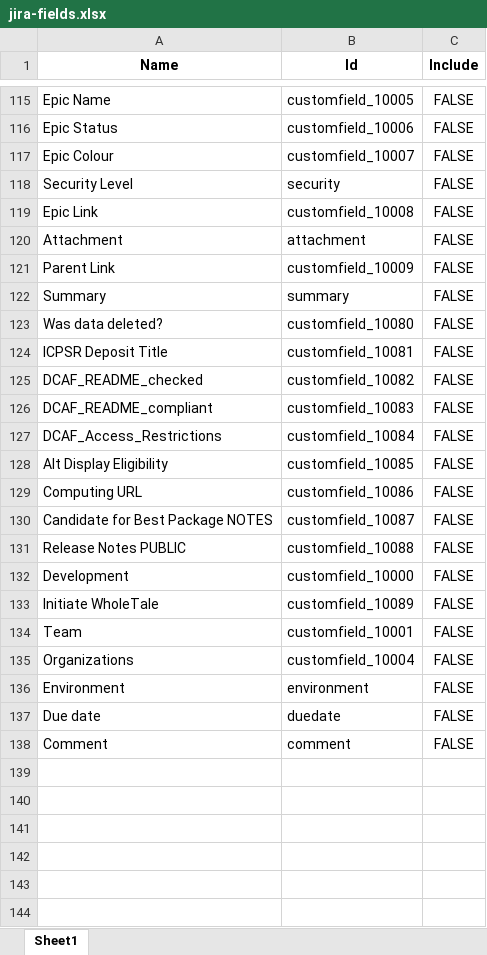
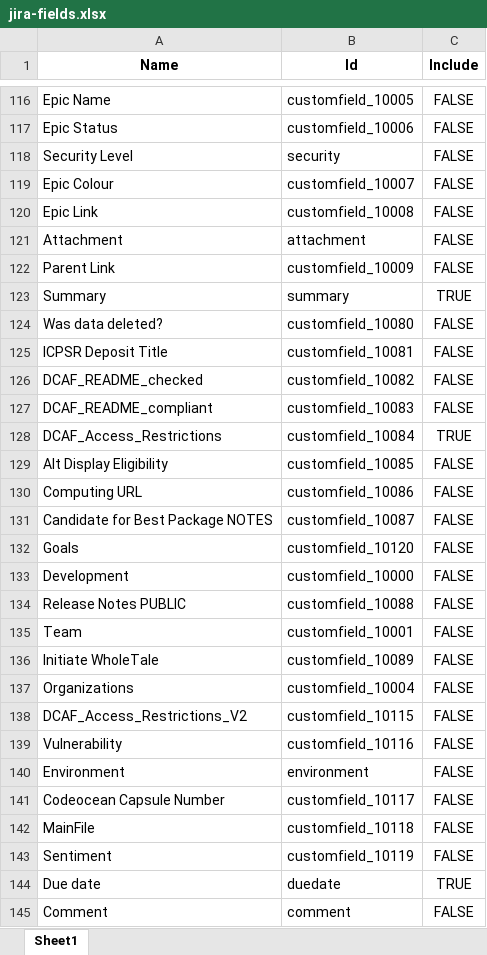
Before and after one commit to AEADataEditor/processing-jira-process-data, an Excel workbook: data/metadata/jira-fields.xlsx, sheet Sheet1, drawn as a sheet; only a part is shown, gaps mark what is left out; values as stored, in another font and other column widths than the file's, no borders; addresses are those after the commit; the diff covers the shown part only; the diff names each change by its address in the sheet, - before the commit and + after, or states it on an @@ line.

Commit message:
Modifying programs to allow making report tables

```diff
--- a/data/metadata/jira-fields.xlsx (sheet Sheet1)
+++ b/data/metadata/jira-fields.xlsx (sheet Sheet1)
-C123 (Include): FALSE
+C123 (Include): TRUE
-C128 (Include): FALSE
+C128 (Include): TRUE
+row 132: Goals | customfield_10120 | FALSE
@@ row 132 moved to row 133: Development @@
@@ row 134 moved to row 135: Team @@
+row 138: DCAF_Access_Restrictions_V2 | customfield_10115 | FALSE
+row 139: Vulnerability | customfield_10116 | FALSE
+row 141: Codeocean Capsule Number | customfield_10117 | FALSE
+row 142: MainFile | customfield_10118 | FALSE
+row 143: Sentiment | customfield_10119 | FALSE
-C144 (Include): FALSE
+C144 (Include): TRUE
```
Also changed, not shown: 3 added rows, 2 removed rows, 11 moved rows and 8 edited cells elsewhere in this sheet, formulas that keep their value, 8 other files.
